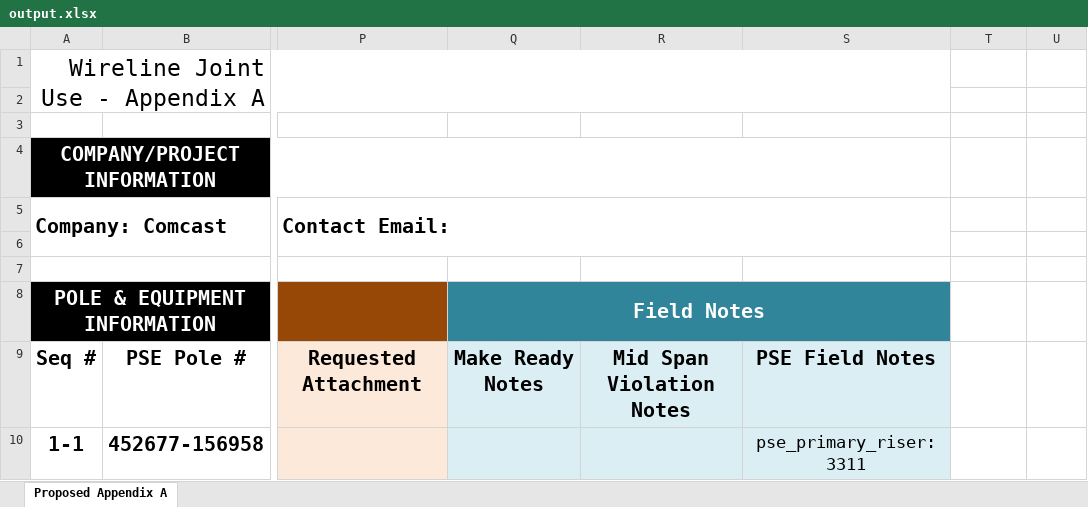
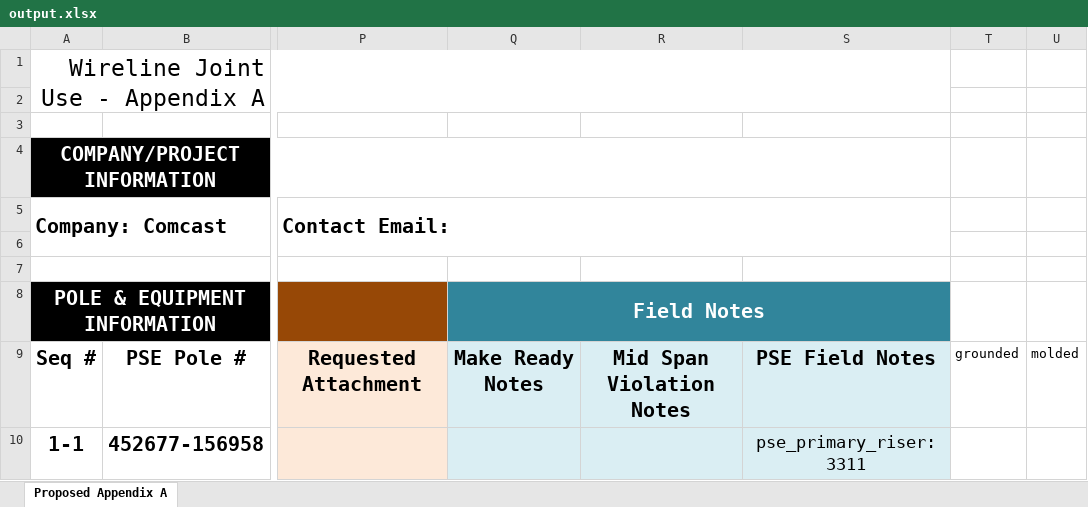
Before and after one commit to Pakar040/pole-permit-spreadsheet, an Excel workbook: output/output.xlsx, sheet Proposed Appendix A, drawn as a sheet; only a part is shown, gaps mark what is left out; values as stored, in another font and other column widths than the file's, no borders; the diff covers the shown part only; the diff names each change by its address in the sheet, - before the commit and + after, or states it on an @@ line.

Commit message:
Update
Make Ready works on CableComApp and Streelight uses ground and mold

```diff
--- a/output/output.xlsx (sheet Proposed Appendix A)
+++ b/output/output.xlsx (sheet Proposed Appendix A)
-T9: (empty)
+T9: grounded
-U9: (empty)
+U9: molded
```
Also changed, not shown: 4 edited cells elsewhere in this sheet, temp/temp.xlsx, user_input/cablecom_poles.xlsx, 7 other files.
